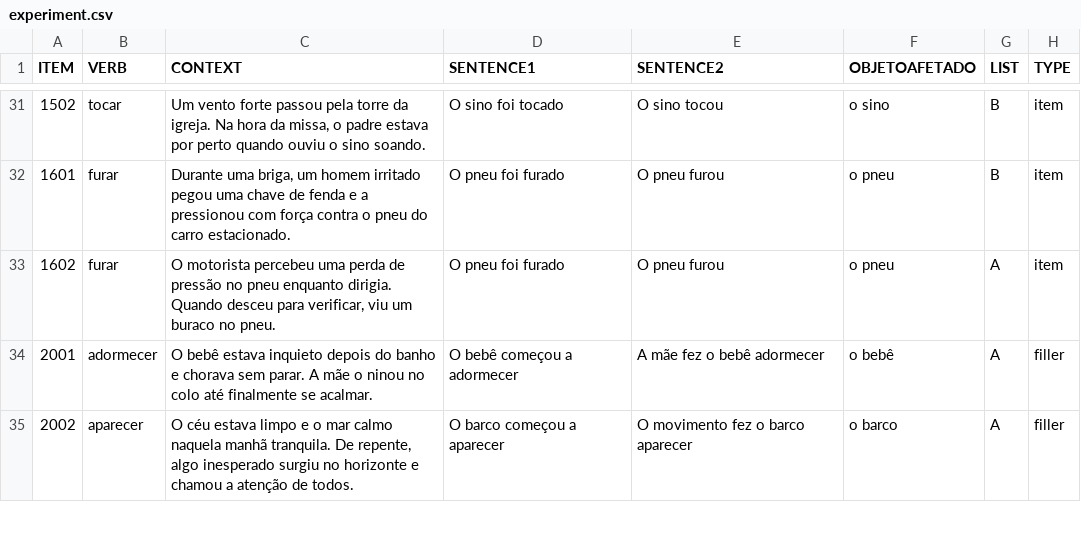
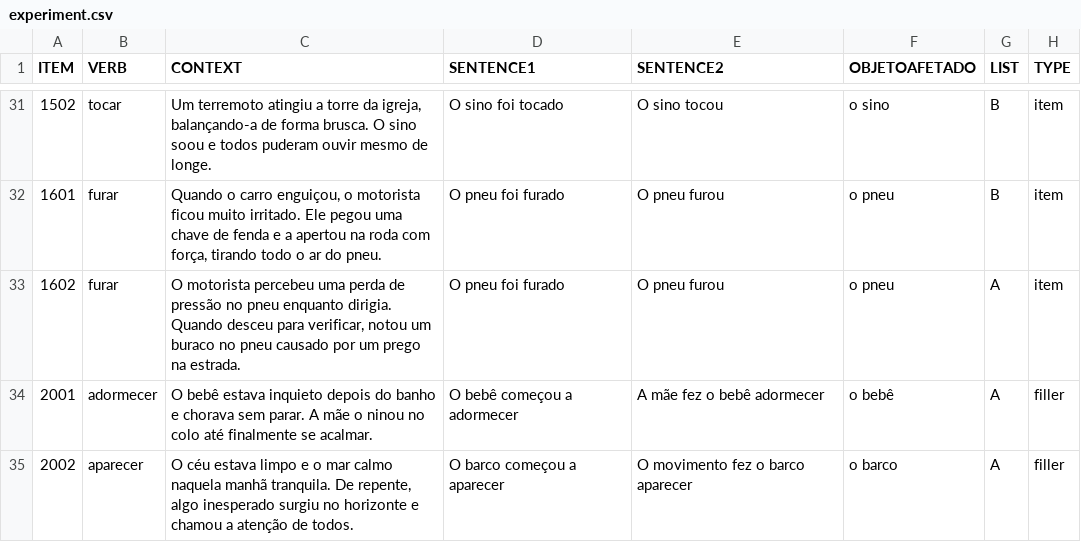
Before and after one commit to yasufmg/mestrado, a CSV file: chunk_includes/experiment.csv, drawn as a sheet; only a part is shown, gaps mark what is left out; the diff covers the shown part only.

```diff
--- a/chunk_includes/experiment.csv
+++ b/chunk_includes/experiment.csv
@@ -31,3 +31,3 @@ ITEM,VERB,CONTEXT,SENTENCE1,SENTENCE2,OBJETOAFETADO,LIST,TYPE
-1502,tocar,"Um vento forte passou pela torre da igreja. Na hora da missa, o padre estava por perto quando ouviu o sino soando.",O sino foi tocado,O sino tocou,o sino,B,item
-1601,furar,"Durante uma briga, um homem irritado pegou uma chave de fenda e a pressionou com força contra o pneu do carro estacionado.",O pneu foi furado,O pneu furou,o pneu,B,item
-1602,furar,"O motorista percebeu uma perda de pressão no pneu enquanto dirigia. Quando desceu para verificar, viu um buraco no pneu.",O pneu foi furado,O pneu furou,o pneu,A,item
+1502,tocar,"Um terremoto atingiu a torre da igreja, balançando-a de forma brusca. O sino soou e todos puderam ouvir mesmo de longe.","O sino foi tocado","O sino tocou",o sino,B,item
+1601,furar,"Quando o carro enguiçou, o motorista ficou muito irritado. Ele pegou uma chave de fenda e a apertou na roda com força, tirando todo o ar do pneu.","O pneu foi furado","O pneu furou",o pneu,B,item
+1602,furar,"O motorista percebeu uma perda de pressão no pneu enquanto dirigia. Quando desceu para verificar, notou um buraco no pneu causado por um prego na estrada.","O pneu foi furado","O pneu furou",o pneu,A,item
```
Also changed, not shown: 44 edited cells elsewhere in this file.
